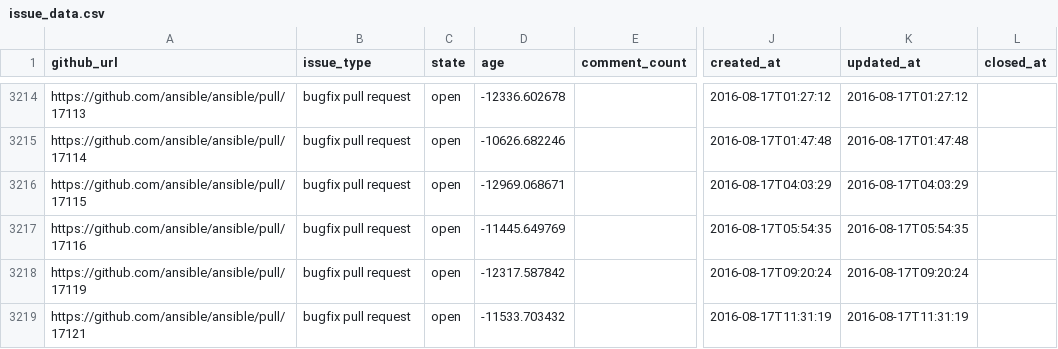
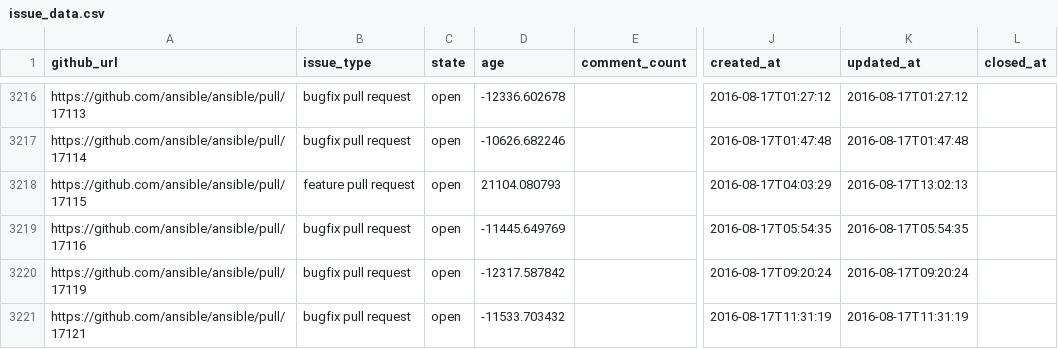
Before and after one commit to jctanner/jctanner.github.io, a CSV file: ansible/open/issue_data.csv, drawn as a sheet; only a part is shown, gaps mark what is left out; addresses are those after the commit; the diff covers the shown part only; the diff names each change by its address in the sheet, - before the commit and + after, or states it on an @@ line.

Commit message:
new data

```diff
--- a/ansible/open/issue_data.csv
+++ b/ansible/open/issue_data.csv
-B3218 (issue_type): bugfix pull request
+B3218 (issue_type): feature pull request
-D3218 (age): -12969.068671
+D3218 (age): 21104.080793
-K3218 (updated_at): 2016-08-17T04:03:29
+K3218 (updated_at): 2016-08-17T13:02:13
```
Also changed, not shown: 3 added rows and 15 edited cells elsewhere in this file, ansible/stats/repostats.csv, 11 other files.
